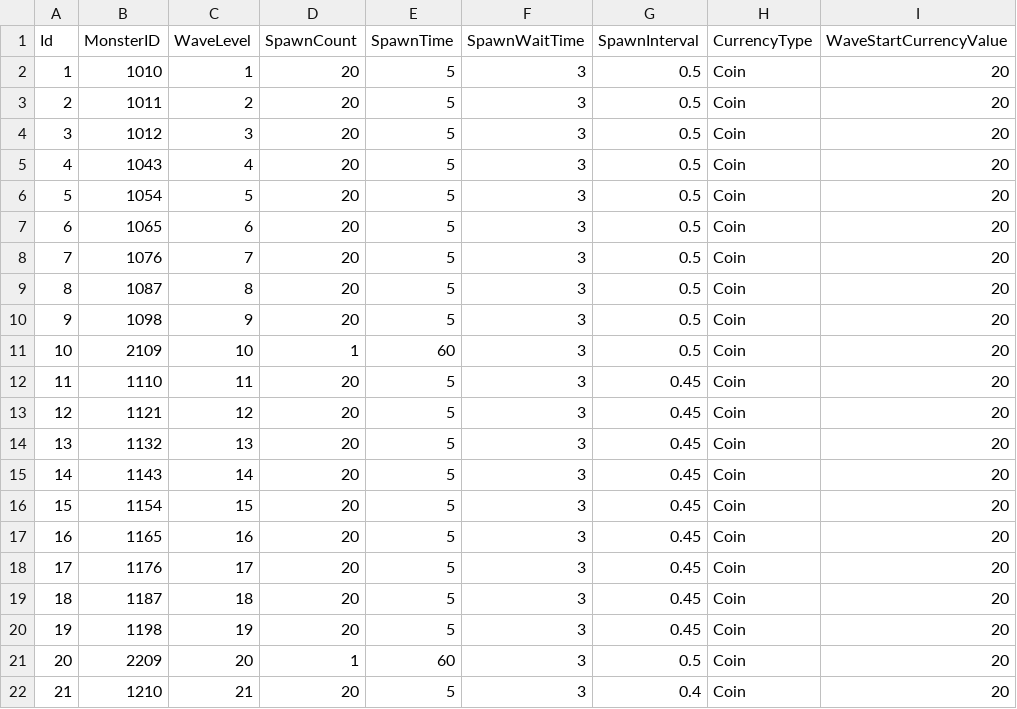
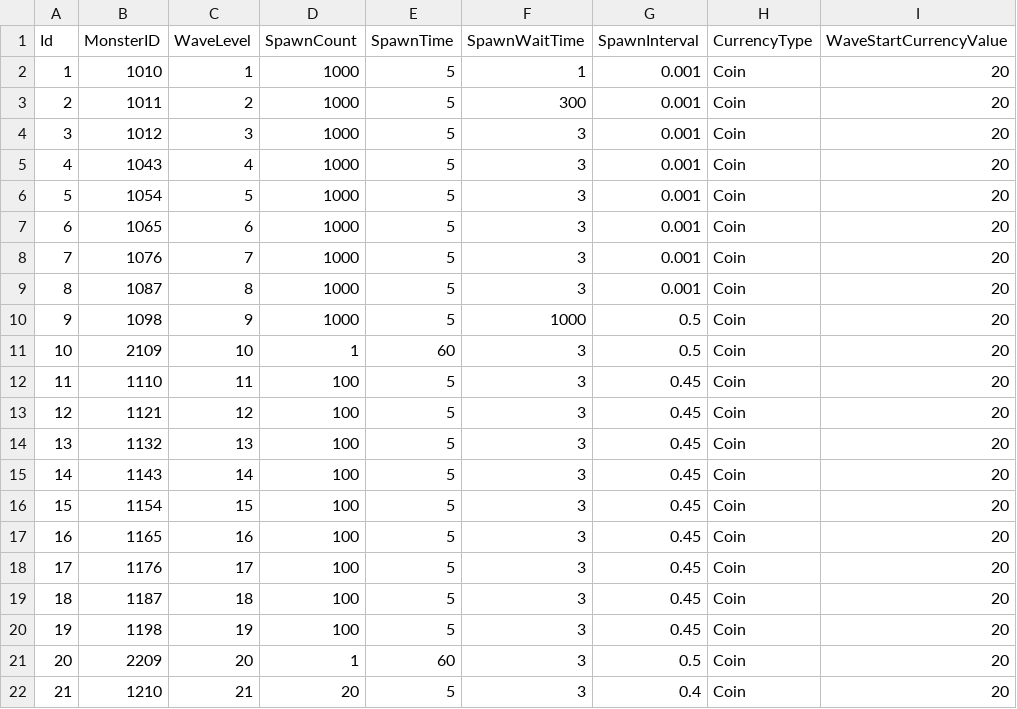
Before and after one commit to KDH1213/UnityMiniProject, a CSV file: Assets/Resources/tables/WaveTable.csv, drawn as a sheet; only a part is shown; the diff names each change by its address in the sheet, - before the commit and + after, or states it on an @@ line.

```diff
--- a/Assets/Resources/tables/WaveTable.csv
+++ b/Assets/Resources/tables/WaveTable.csv
-D2:D10 (SpawnCount): 20
+D2:D10 (SpawnCount): 1000
-F2 (SpawnWaitTime): 3
+F2 (SpawnWaitTime): 1
-G2:G9 (SpawnInterval): 0.5
+G2:G9 (SpawnInterval): 0.001
-F3 (SpawnWaitTime): 3
+F3 (SpawnWaitTime): 300
-F10 (SpawnWaitTime): 3
+F10 (SpawnWaitTime): 1000
-D12:D20 (SpawnCount): 20
+D12:D20 (SpawnCount): 100
```
Also changed, not shown: Assets/Resources/tables/MonsterTable.csv, 4 other files.
